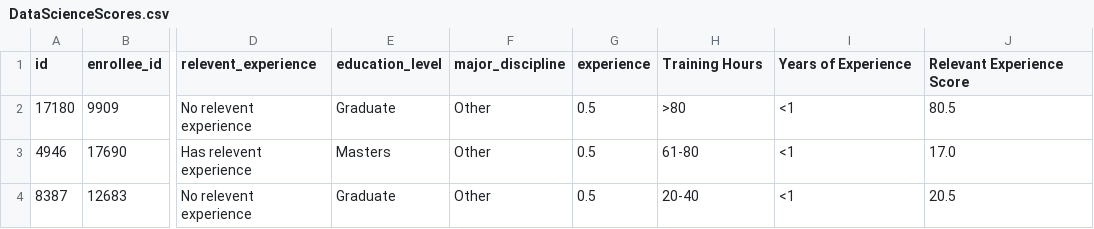
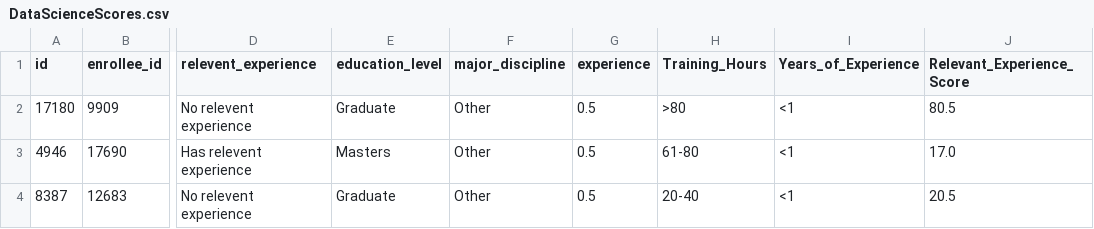
Before and after one commit to MichFig/Data-Science-Job-Search, a CSV file: Pandas_and_CSV/DataScienceScores.csv, drawn as a sheet; only a part is shown, gaps mark what is left out; the diff names each change by its address in the sheet, - before the commit and + after, or states it on an @@ line.

Commit message:
Add files via upload
CSV headers with spacing removed

```diff
--- a/Pandas_and_CSV/DataScienceScores.csv
+++ b/Pandas_and_CSV/DataScienceScores.csv
-H1: Training Hours
+H1: Training_Hours
-I1: Years of Experience
+I1: Years_of_Experience
-J1: Relevant Experience Score
+J1: Relevant_Experience_Score
```
